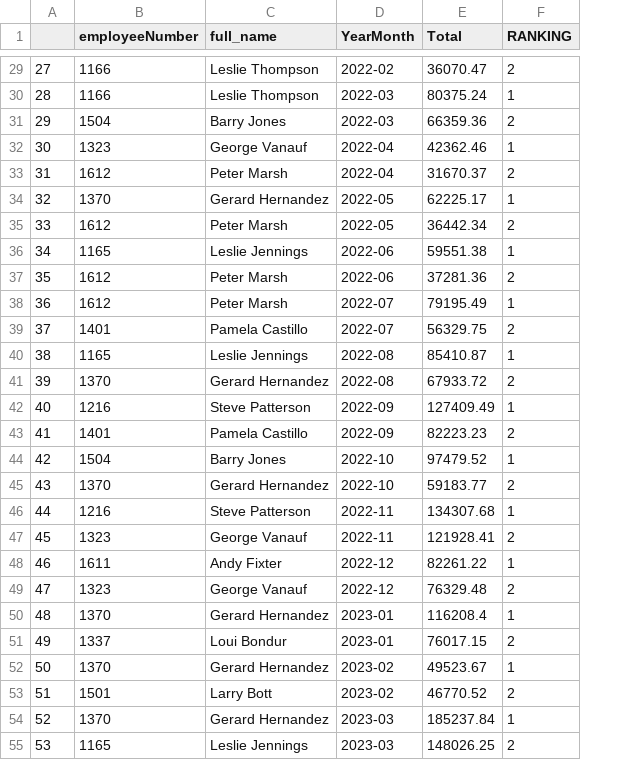
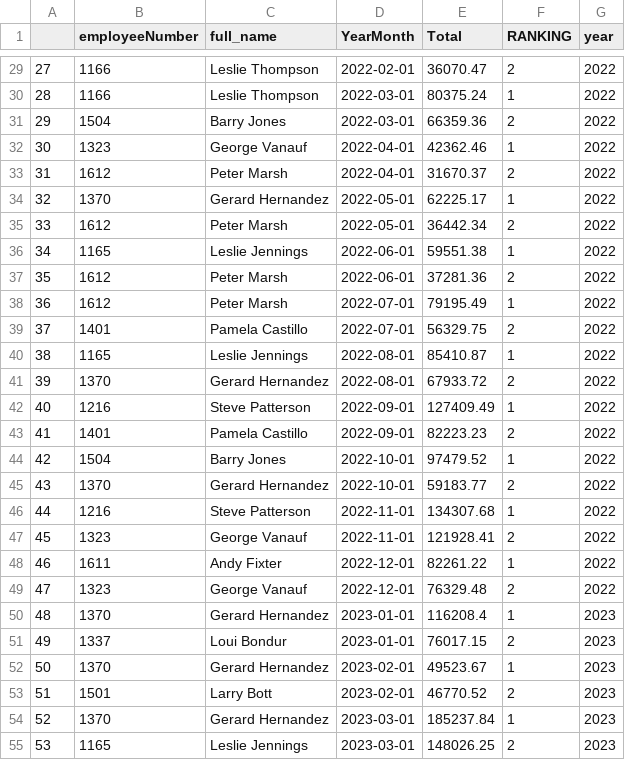
Before and after one commit to RuiVelho/Project-2, a CSV file: df_hr.csv, drawn as a sheet; only a part is shown, gaps mark what is left out; the diff covers the shown part only; the diff names each change by its address in the sheet, - before the commit and + after, or states it on an @@ line.

```diff
--- a/df_hr.csv
+++ b/df_hr.csv
+column G (year), rows 29-55: 2022 | 2022 | 2022 | 2022 | 2022 | 2022 | 2022 | 2022 | 2022 | 2022 | 2022 | 2022 | 2022 | 2022 | 2022 | 2022 | 2022 | 2022 | 2022 | 2022 | 2022 | 2023 | 2023 | 2023 | 2023 | 2023 | 2023
-D29 (YearMonth): 2022-02
+D29 (YearMonth): 2022-02-01
-D30:D31 (YearMonth): 2022-03
+D30:D31 (YearMonth): 2022-03-01
-D32:D33 (YearMonth): 2022-04
+D32:D33 (YearMonth): 2022-04-01
-D34:D35 (YearMonth): 2022-05
+D34:D35 (YearMonth): 2022-05-01
-D36:D37 (YearMonth): 2022-06
+D36:D37 (YearMonth): 2022-06-01
-D38:D39 (YearMonth): 2022-07
+D38:D39 (YearMonth): 2022-07-01
-D40:D41 (YearMonth): 2022-08
+D40:D41 (YearMonth): 2022-08-01
-D42:D43 (YearMonth): 2022-09
+D42:D43 (YearMonth): 2022-09-01
-D44:D45 (YearMonth): 2022-10
+D44:D45 (YearMonth): 2022-10-01
-D46:D47 (YearMonth): 2022-11
+D46:D47 (YearMonth): 2022-11-01
-D48:D49 (YearMonth): 2022-12
+D48:D49 (YearMonth): 2022-12-01
-D50:D51 (YearMonth): 2023-01
+D50:D51 (YearMonth): 2023-01-01
-D52:D53 (YearMonth): 2023-02
+D52:D53 (YearMonth): 2023-02-01
-D54:D55 (YearMonth): 2023-03
+D54:D55 (YearMonth): 2023-03-01
```
Also changed, not shown: 27 edited cells elsewhere in this file, 2 other files.
